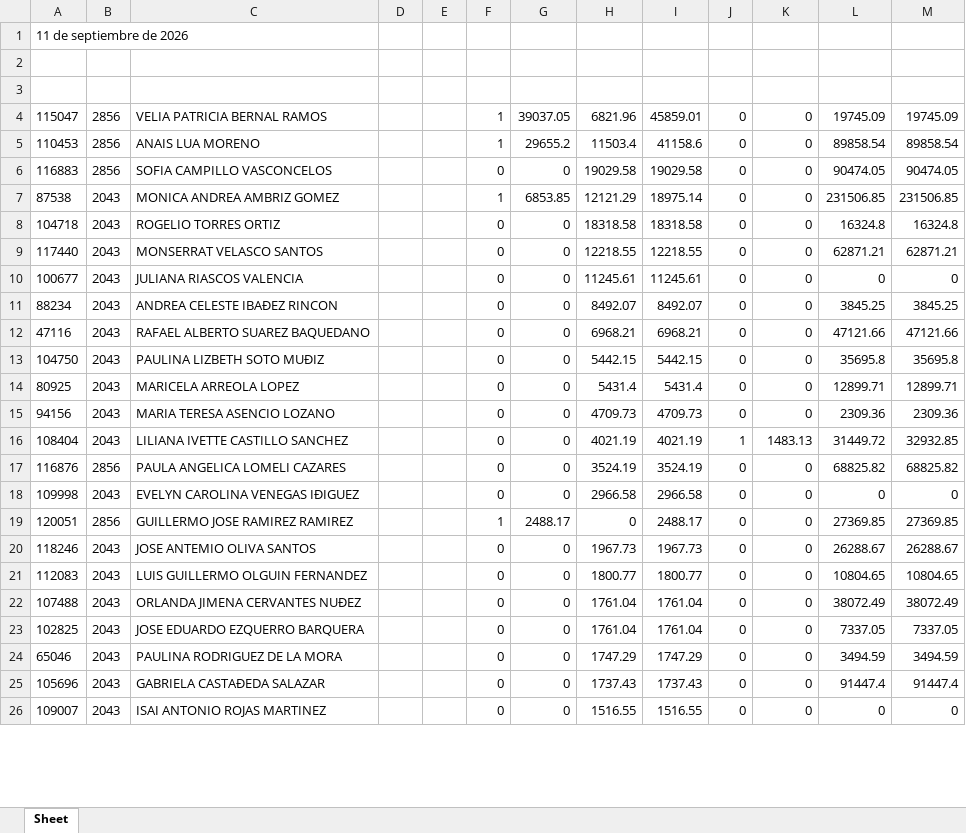
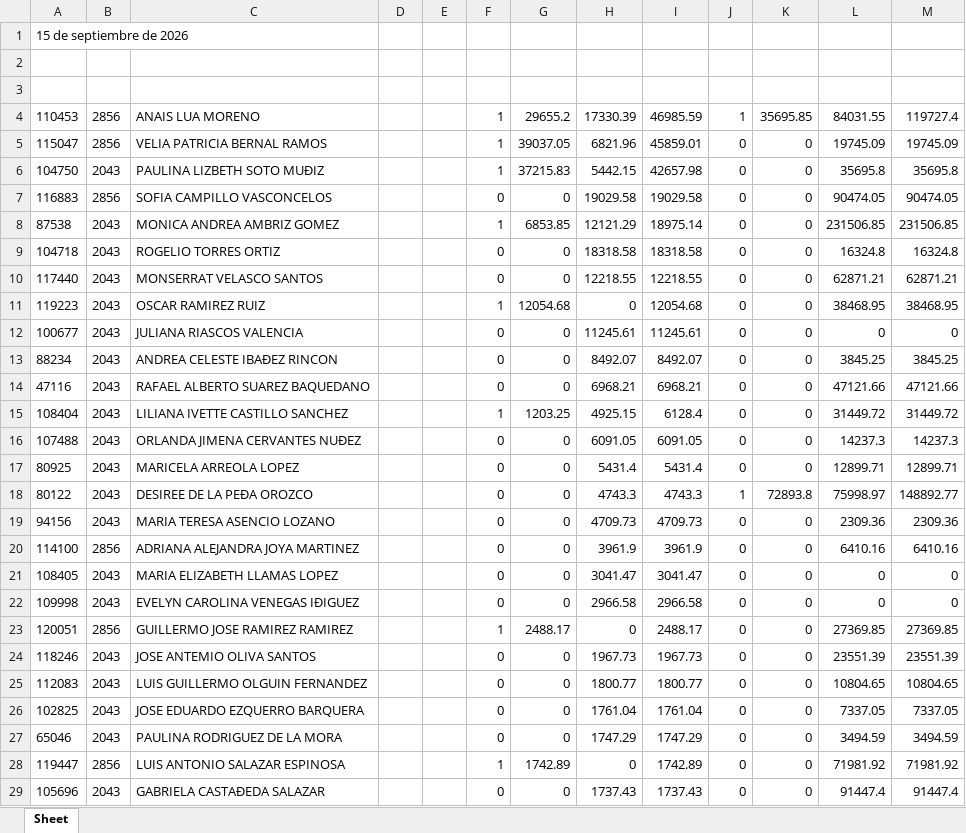
Before and after one commit to davalosdiego833/paneldecampanas, an Excel workbook: administrador/pagado_emitidido/pagado_emitido.xlsx, sheet Sheet, drawn as a sheet; only a part is shown; the shorter side is filled out with more unchanged rows; values as stored, in another font and other column widths than the file's, no borders; removed rows and columns are numbered as before the commit, all else as after; the diff covers the shown part only; the diff names each change by its address in the sheet, - before the commit and + after, or states it on an @@ line.

```diff
--- a/administrador/pagado_emitidido/pagado_emitido.xlsx (sheet Sheet)
+++ b/administrador/pagado_emitidido/pagado_emitido.xlsx (sheet Sheet)
-A1: 11 de septiembre de 2026
+A1: 15 de septiembre de 2026
+row 4: 110453 | 2856 | ANAIS LUA MORENO |  |  | 1 | 29655.2 | 17330.39 | 46985.59 | 1 | 35695.85 | 84031.55 | 119727.4
-row 5: 110453 | 2856 | ANAIS LUA MORENO |  |  | 1 | 29655.2 | 11503.4 | 41158.6 | 0 | 0 | 89858.54 | 89858.54
+row 6: 104750 | 2043 | PAULINA LIZBETH SOTO MUÐIZ |  |  | 1 | 37215.83 | 5442.15 | 42657.98 | 0 | 0 | 35695.8 | 35695.8
+row 11: 119223 | 2043 | OSCAR RAMIREZ RUIZ |  |  | 1 | 12054.68 | 0 | 12054.68 | 0 | 0 | 38468.95 | 38468.95
-row 13: 104750 | 2043 | PAULINA LIZBETH SOTO MUÐIZ |  |  | 0 | 0 | 5442.15 | 5442.15 | 0 | 0 | 35695.8 | 35695.8
+row 15: 108404 | 2043 | LILIANA IVETTE CASTILLO SANCHEZ |  |  | 1 | 1203.25 | 4925.15 | 6128.4 | 0 | 0 | 31449.72 | 31449.72
+row 16: 107488 | 2043 | ORLANDA JIMENA CERVANTES NUÐEZ |  |  | 0 | 0 | 6091.05 | 6091.05 | 0 | 0 | 14237.3 | 14237.3
+row 18: 80122 | 2043 | DESIREE DE LA PEÐA OROZCO |  |  | 0 | 0 | 4743.3 | 4743.3 | 1 | 72893.8 | 75998.97 | 148892.77
-row 16: 108404 | 2043 | LILIANA IVETTE CASTILLO SANCHEZ |  |  | 0 | 0 | 4021.19 | 4021.19 | 1 | 1483.13 | 31449.72 | 32932.85
-row 17: 116876 | 2856 | PAULA ANGELICA LOMELI CAZARES |  |  | 0 | 0 | 3524.19 | 3524.19 | 0 | 0 | 68825.82 | 68825.82
+row 20: 114100 | 2856 | ADRIANA ALEJANDRA JOYA MARTINEZ |  |  | 0 | 0 | 3961.9 | 3961.9 | 0 | 0 | 6410.16 | 6410.16
+row 21: 108405 | 2043 | MARIA ELIZABETH LLAMAS LOPEZ |  |  | 0 | 0 | 3041.47 | 3041.47 | 0 | 0 | 0 | 0
-L24: 26288.67
+L24: 23551.39
-M24: 26288.67
+M24: 23551.39
-row 22: 107488 | 2043 | ORLANDA JIMENA CERVANTES NUÐEZ |  |  | 0 | 0 | 1761.04 | 1761.04 | 0 | 0 | 38072.49 | 38072.49
+row 28: 119447 | 2856 | LUIS ANTONIO SALAZAR ESPINOSA |  |  | 1 | 1742.89 | 0 | 1742.89 | 0 | 0 | 71981.92 | 71981.92
```
Also changed, not shown: 2 added rows and 6 removed rows elsewhere in this sheet, administrador/pagado_emitido/pagado_emitido.xlsx, 5 other files.
